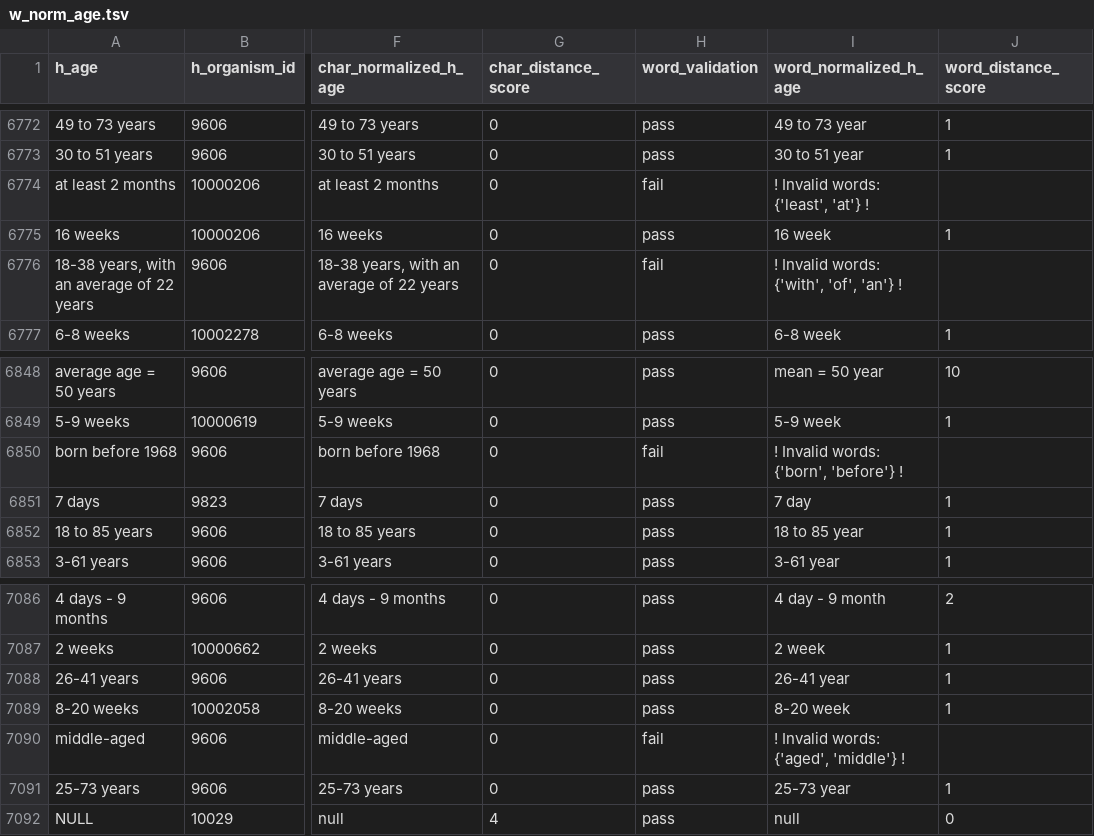
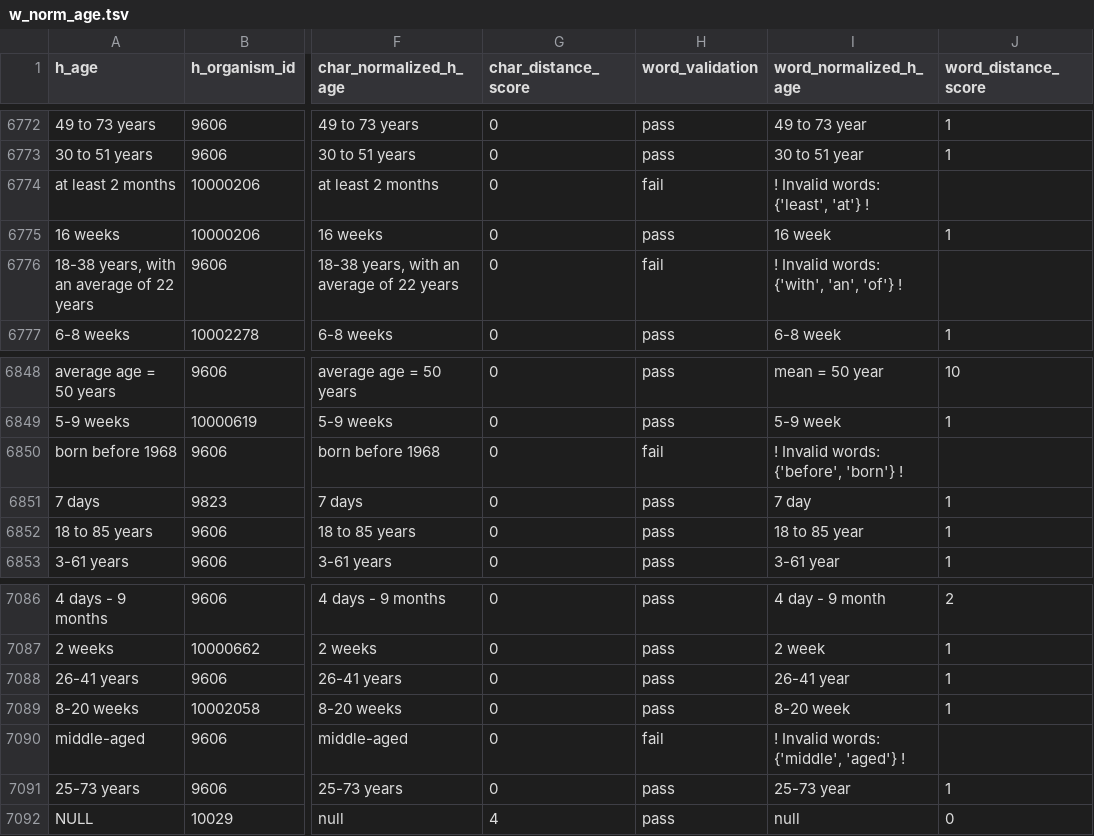
Before and after one commit to sebastianduesing/adp, a TSV file: new/age/output_files/w_norm_age.tsv, drawn as a sheet; only a part is shown, gaps mark what is left out; the diff covers the shown part only; the diff names each change by its address in the sheet, - before the commit and + after, or states it on an @@ line.

Commit message:
Update age word files

```diff
--- a/new/age/output_files/w_norm_age.tsv
+++ b/new/age/output_files/w_norm_age.tsv
-I6776 (word_normalized_h_age): ! Invalid words: {'with', 'of', 'an'} !
+I6776 (word_normalized_h_age): ! Invalid words: {'with', 'an', 'of'} !
-I6850 (word_normalized_h_age): ! Invalid words: {'born', 'before'} !
+I6850 (word_normalized_h_age): ! Invalid words: {'before', 'born'} !
-I7090 (word_normalized_h_age): ! Invalid words: {'aged', 'middle'} !
+I7090 (word_normalized_h_age): ! Invalid words: {'middle', 'aged'} !
```
Also changed, not shown: 18 edited cells elsewhere in this file.
